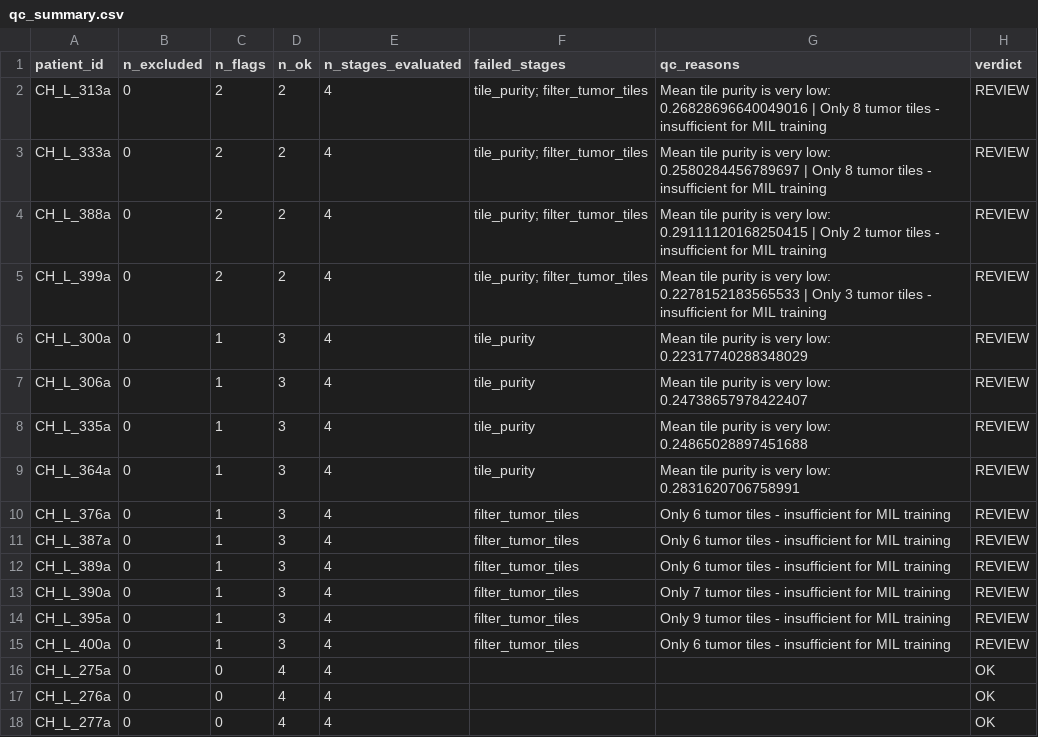
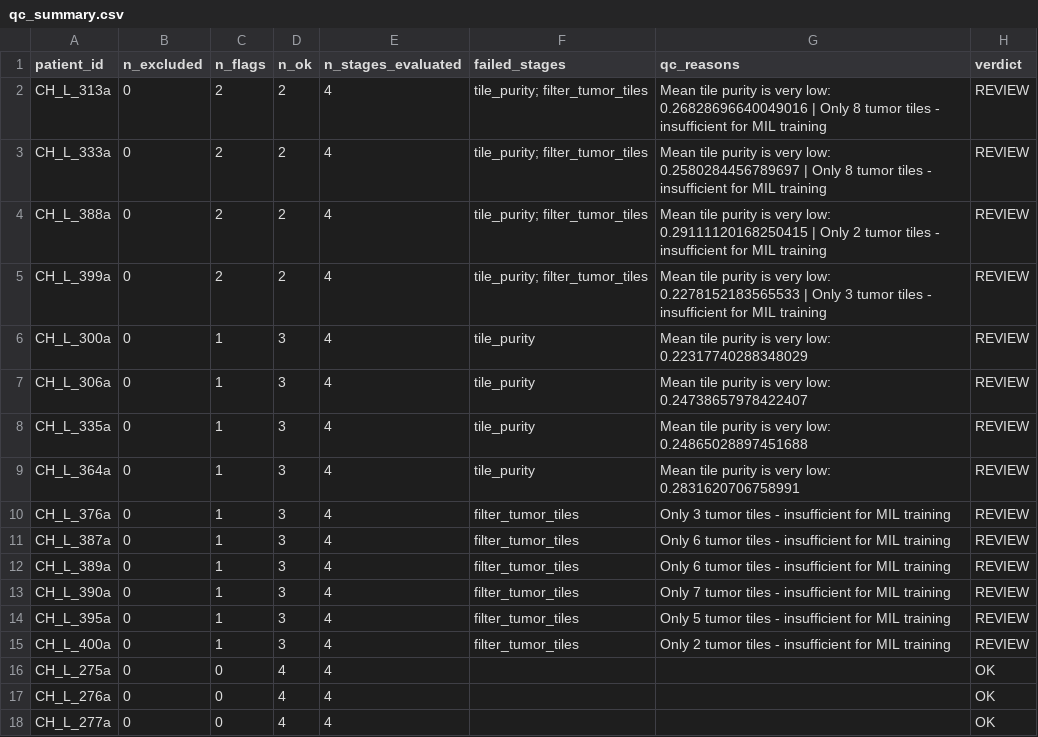
Before and after one commit to hannayousefabadi/HNE, a CSV file: qc_reports/preprocessing_qc/cohort/qc_summary.csv, drawn as a sheet; only a part is shown.

```diff
--- a/qc_reports/preprocessing_qc/cohort/qc_summary.csv
+++ b/qc_reports/preprocessing_qc/cohort/qc_summary.csv
@@ -9,3 +9,3 @@ CH_L_335a,0,1,3,4,tile_purity,Mean tile purity is very low: 0.24865028897451688,
 CH_L_364a,0,1,3,4,tile_purity,Mean tile purity is very low: 0.2831620706758991,REVIEW
-CH_L_376a,0,1,3,4,filter_tumor_tiles,Only 6 tumor tiles - insufficient for MIL training,REVIEW
+CH_L_376a,0,1,3,4,filter_tumor_tiles,Only 3 tumor tiles - insufficient for MIL training,REVIEW
 CH_L_387a,0,1,3,4,filter_tumor_tiles,Only 6 tumor tiles - insufficient for MIL training,REVIEW
@@ -13,4 +13,4 @@ CH_L_389a,0,1,3,4,filter_tumor_tiles,Only 6 tumor tiles - insufficient for MIL t
 CH_L_390a,0,1,3,4,filter_tumor_tiles,Only 7 tumor tiles - insufficient for MIL training,REVIEW
-CH_L_395a,0,1,3,4,filter_tumor_tiles,Only 9 tumor tiles - insufficient for MIL training,REVIEW
-CH_L_400a,0,1,3,4,filter_tumor_tiles,Only 6 tumor tiles - insufficient for MIL training,REVIEW
+CH_L_395a,0,1,3,4,filter_tumor_tiles,Only 5 tumor tiles - insufficient for MIL training,REVIEW
+CH_L_400a,0,1,3,4,filter_tumor_tiles,Only 2 tumor tiles - insufficient for MIL training,REVIEW
 CH_L_275a,0,0,4,4,,,OK
```
Also changed, not shown: qc_reports/preprocessing_qc/cohort/metadata.csv, qc_reports/preprocessing_qc/cohort/qc_records.csv, 22 other files.
